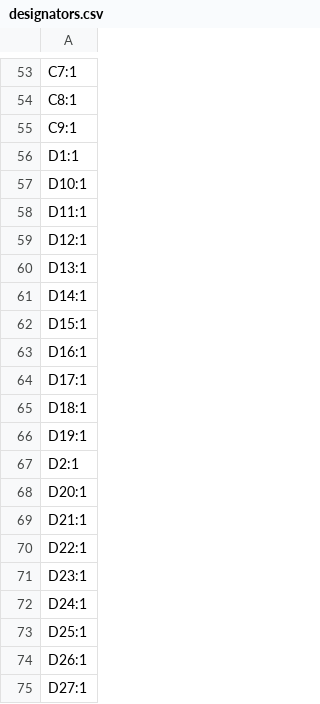
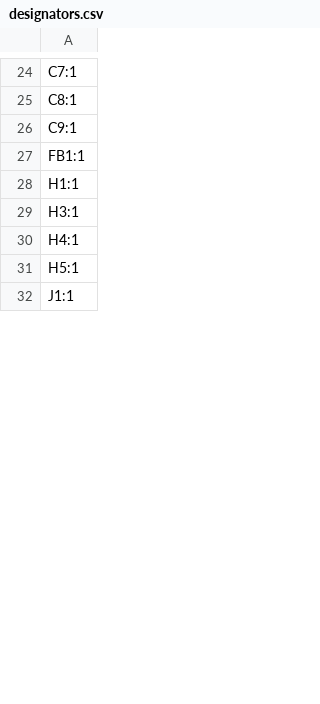
Before and after one commit to fluffy/blinky, a CSV file: hardware/blink_v6/production/designators.csv, drawn as a sheet; only a part is shown, gaps mark what is left out; the shorter side is filled out with more unchanged rows; the diff covers the shown part only.

```diff
--- a/hardware/blink_v6/production/designators.csv
+++ b/hardware/blink_v6/production/designators.csv
@@ -55,21 +26 @@ C8:1
 C9:1
-D1:1
-D10:1
-D11:1
-D12:1
-D13:1
-D14:1
-D15:1
-D16:1
-D17:1
-D18:1
-D19:1
-D2:1
-D20:1
-D21:1
-D22:1
-D23:1
-D24:1
-D25:1
-D26:1
-D27:1
```
Also changed, not shown: 4 added rows, 147 removed rows and 1 edited cell elsewhere in this file, hardware/blink_v6/production/bom.csv, hardware/blink_v6/production/positions.csv, 3 other files.
